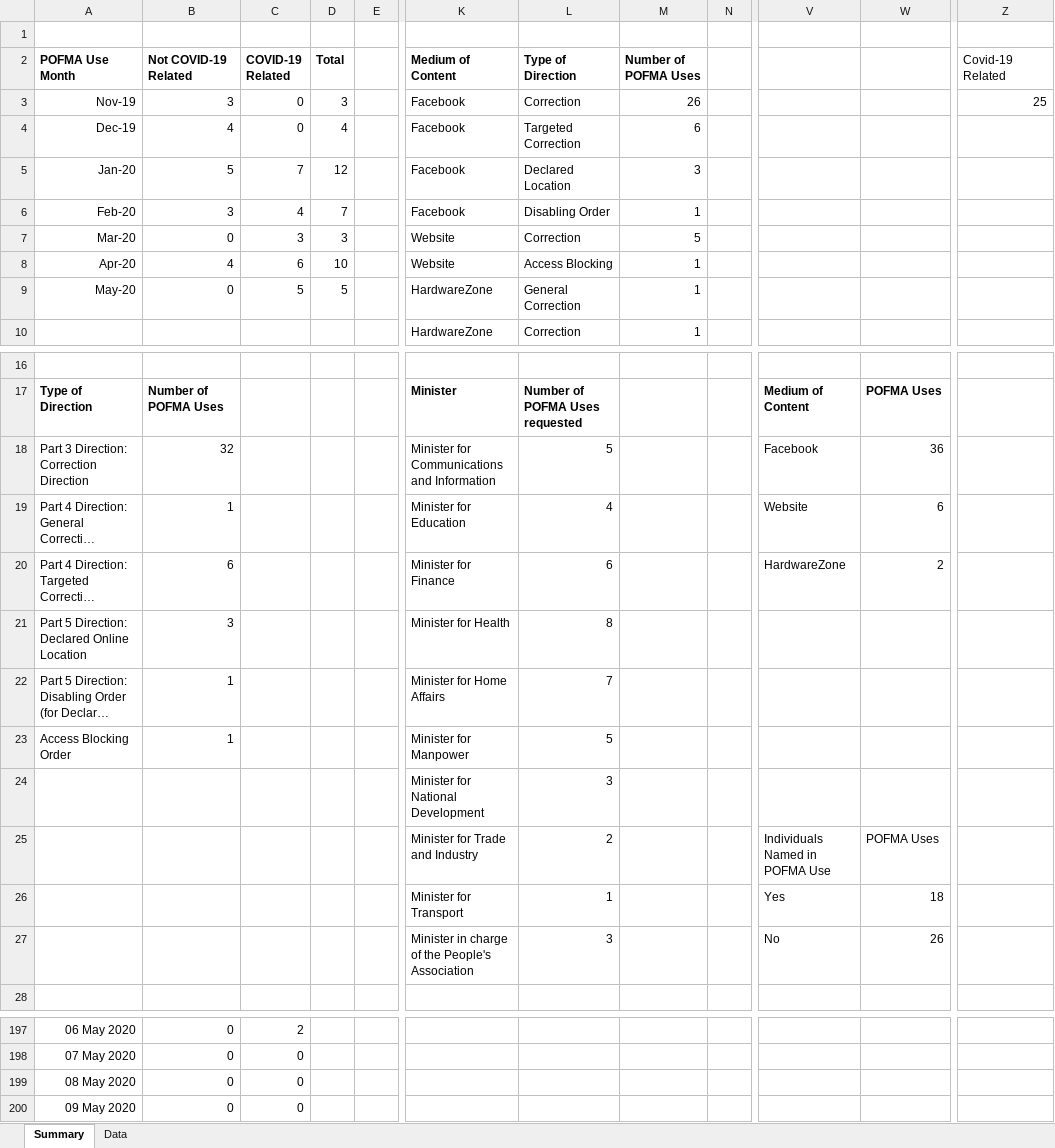
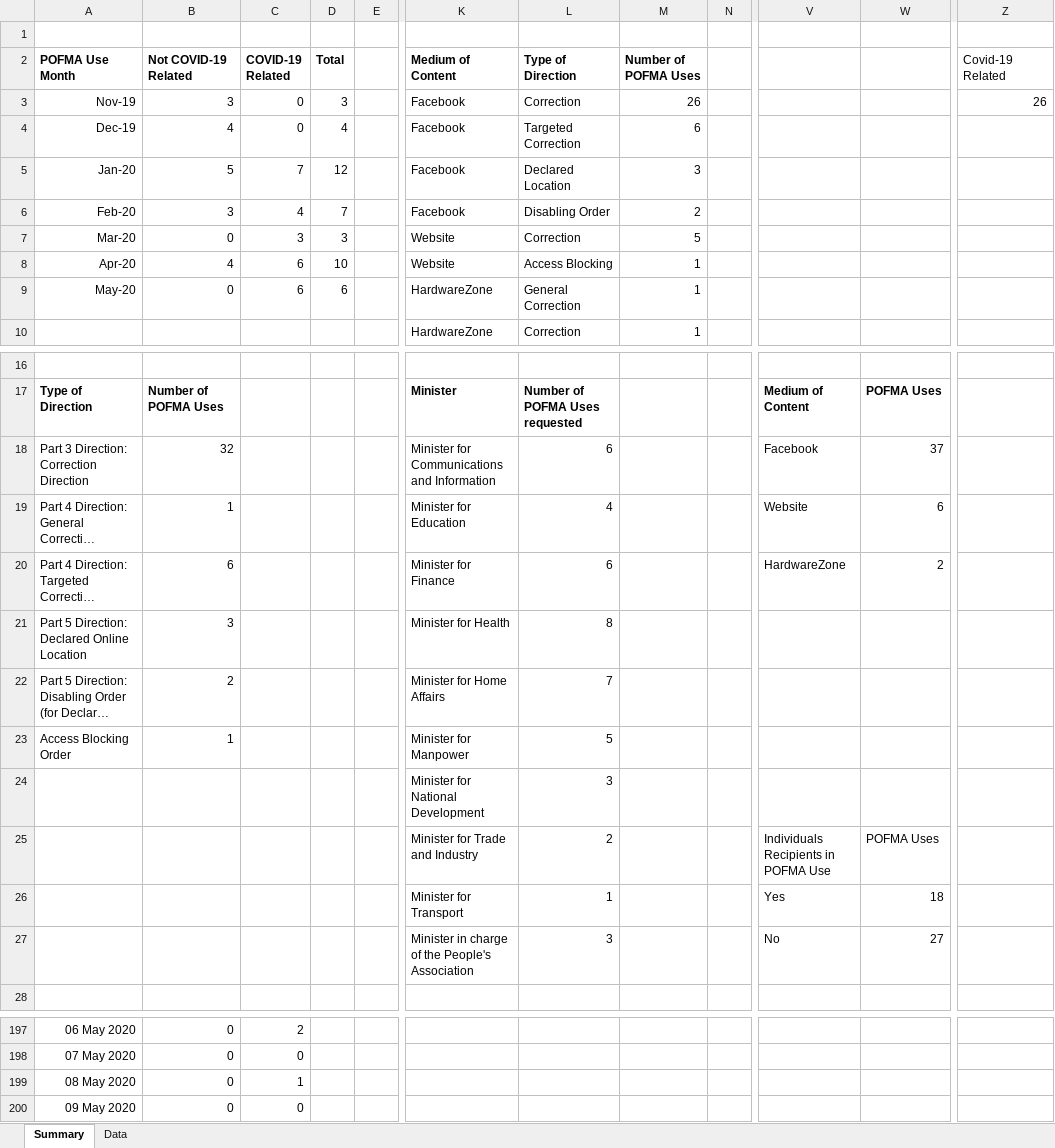
Before and after one commit to flyingkai/POFMAed, an Excel workbook: POFMA'ed Dataset.xlsx, sheet Summary, drawn as a sheet; only a part is shown, gaps mark what is left out; long unchanged cells end in …; values as stored, in another font and other column widths than the file's, no borders; charts and pictures not drawn; the diff names each change by its address in the sheet, - before the commit and + after, or states it on an @@ line.

Commit message:
v2020.05.08
Inclusion of new variable (communication description). Inclusion of 1 new report, 1 new POFMA use and 2 new communications. Amendment of 2 prior cases to include 2 new communications.

```diff
--- a/POFMA'ed Dataset.xlsx (sheet Summary)
+++ b/POFMA'ed Dataset.xlsx (sheet Summary)
-Z3 (Covid-19 Related): 25
+Z3 (Covid-19 Related): 26
-M6 (Number of POFMA Uses): 1
+M6 (Number of POFMA Uses): 2
-C9 (COVID-19 Related): 5
+C9 (COVID-19 Related): 6
-D9 (Total): 5
+D9 (Total): 6
-L18 (Type of Direction): 5
+L18 (Type of Direction): 6
-W18: 36
+W18: 37
-B22 (Not COVID-19 Related): 1
+B22 (Not COVID-19 Related): 2
-V25: Individuals Named in POFMA Use
+V25: Individuals Recipients in POFMA Use
-W27: 26
+W27: 27
-C199 (COVID-19 Related): 0
+C199 (COVID-19 Related): 1
```
Also changed, not shown: sheet Data, charts or pictures, 2 other files.
